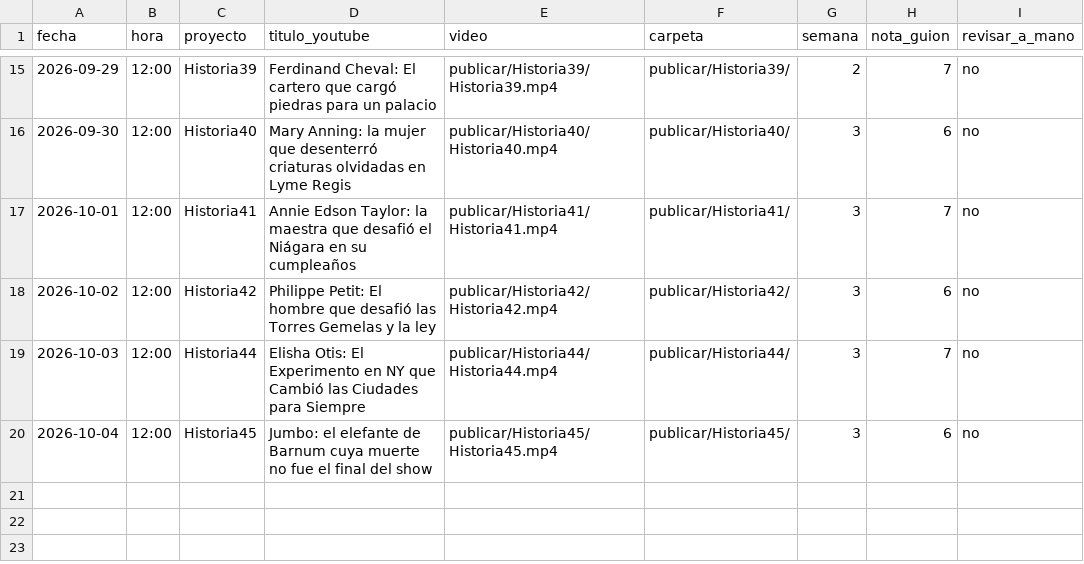
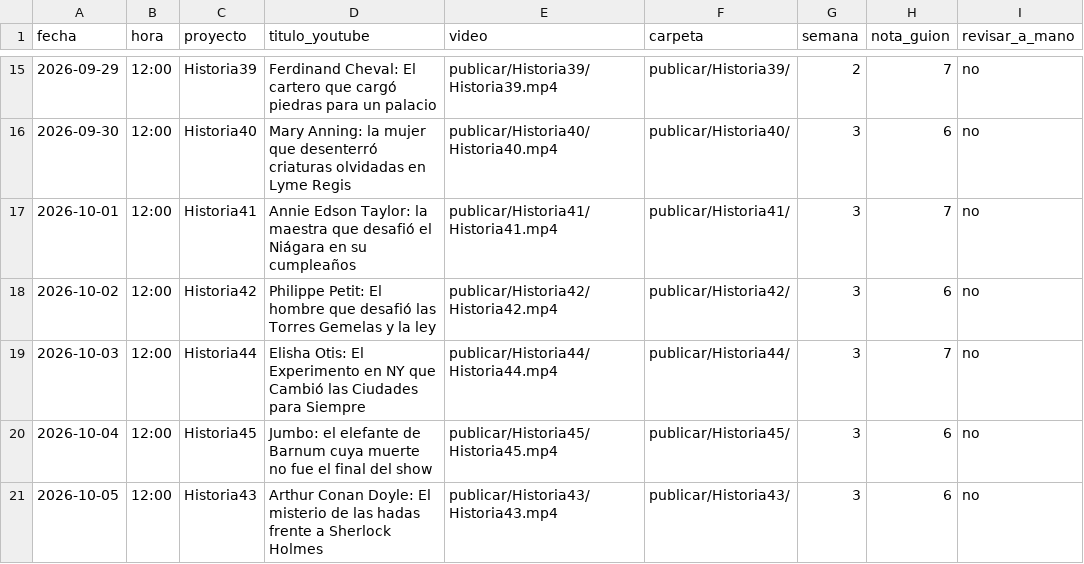
Before and after one commit to juanbarmo10/Video_generator, a CSV file: publicar/calendario.csv, drawn as a sheet; only a part is shown, gaps mark what is left out.

Commit message:
Cottingley paso al relanzarlo, y eso dice mas que si hubiera caido
Correccion: reporte que Cottingley habia vuelto a caer y era falso. Lei
logs/Historia43_*.log, que era el log de la tanda original: el reintento
corria con la salida por tuberia a tail y no habia escrito nada todavia.
El log tiene el mismo nombre en las dos corridas.

Lo que paso de verdad: nota 6, 2 dudosas, video generado.

Y el resultado dice mas que el fallo. El mismo tema, con el mismo prompt y
el mismo critico, saco nota 5 tres veces seguidas en la tanda y 6 al dia
siguiente. No cambio nada entre las dos corridas salvo el muestreo del
modelo.

O sea que en el margen la puerta es un lanzamiento de moneda, y no es una
sospecha: son dos corridas del mismo tema con veredictos opuestos. Con 15
de 20 guiones cayendo exactamente en el umbral, cuantos temas se pierden
por tanda no depende de su calidad sino del azar, y failed.csv no lo
distingue. Corregido P-36, que decia lo contrario.

Sigue en pie lo demas de P-36: las 39 de 45 objeciones de fecha contra un
prompt que las prohibe no dependian de Cottingley.

Empaquetado sin tocar lo que ya esta programado. escribir_calendario()
abre con "w", asi que correr el paso 09 con --solo habria reemplazado las
19 filas del calendario por una. Hecho aparte con --desde 2026-10-05 y
fusionado al final: las 19 fechas anteriores quedan intactas y Historia43
va el 5 oct. 20 filas, sin fechas duplicadas, sin titulos sobre 70.

Limpiado logs/failed.csv, que seguia acusando un fallo ya resuelto y lo
lee el recordatorio semanal. Se conserva el encabezado (trampa 10).

183 tests OK.

```diff
--- a/publicar/calendario.csv
+++ b/publicar/calendario.csv
@@ -20 +20,2 @@ fecha,hora,proyecto,titulo_youtube,video,carpeta,semana,nota_guion,revisar_a_man
 2026-10-04,12:00,Historia45,Jumbo: el elefante de Barnum cuya muerte no fue el final del show,publicar/Historia45/Historia45.mp4,publicar/Historia45/,3,6,no
+2026-10-05,12:00,Historia43,Arthur Conan Doyle: El misterio de las hadas frente a Sherlock Holmes,publicar/Historia43/Historia43.mp4,publicar/Historia43/,3,6,no
```
Also changed, not shown: 2 other files.
